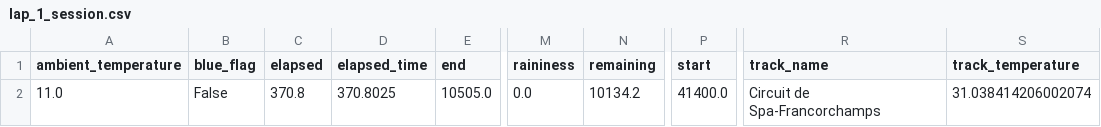
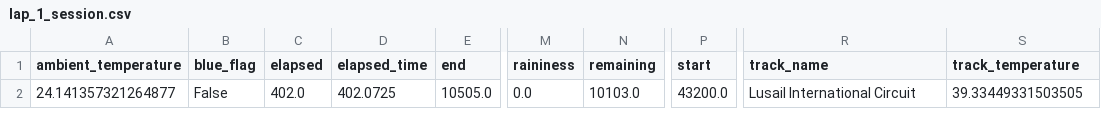
Before and after one commit to arevalolance/herbie, a CSV file: apps/tracker/tracker/telemetry_logs/lap_1_session.csv, drawn as a sheet; only a part is shown, gaps mark what is left out; the diff names each change by its address in the sheet, - before the commit and + after, or states it on an @@ line.

```diff
--- a/apps/tracker/tracker/telemetry_logs/lap_1_session.csv
+++ b/apps/tracker/tracker/telemetry_logs/lap_1_session.csv
-A2 (ambient_temperature): 11.0
+A2 (ambient_temperature): 24.141357321264877
-C2 (elapsed): 370.8
+C2 (elapsed): 402.0
-D2 (elapsed_time): 370.8025
+D2 (elapsed_time): 402.0725
-N2 (remaining): 10134.2
+N2 (remaining): 10103.0
-P2 (start): 41400.0
+P2 (start): 43200.0
-R2 (track_name): Circuit de Spa-Francorchamps
+R2 (track_name): Lusail International Circuit
-S2 (track_temperature): 31.038414206002074
+S2 (track_temperature): 39.33449331503505
```
Also changed, not shown: apps/tracker/tracker/telemetry_logs/lap_3_brake.csv, apps/tracker/tracker/telemetry_logs/lap_3_engine.csv, 37 other files.
